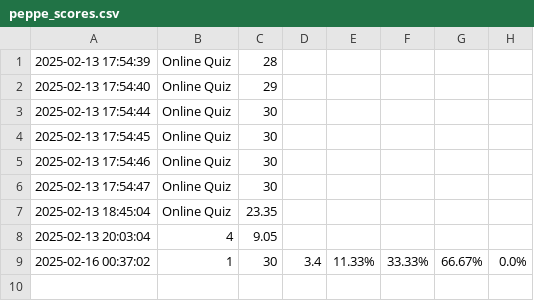
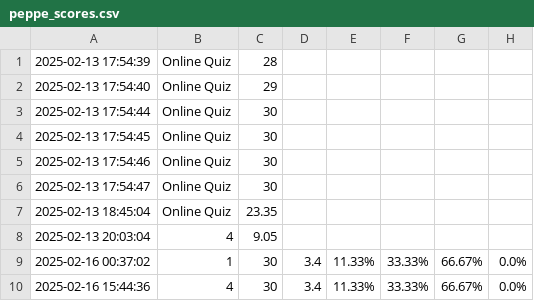
Before and after one commit to Barrymorph/flask-quiz, a CSV file: static/peppe_scores.csv, drawn as a sheet.

```diff
--- a/static/peppe_scores.csv
+++ b/static/peppe_scores.csv
@@ -9 +9,2 @@
 2025-02-16 00:37:02,1,30,3.4,11.33%,33.33%,66.67%,0.0%
+2025-02-16 15:44:36,4,30,3.4,11.33%,33.33%,66.67%,0.0%
```
Also changed, not shown: 19 other files.
